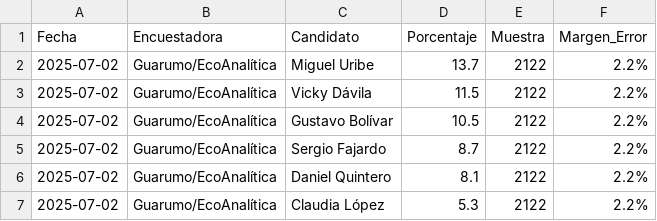
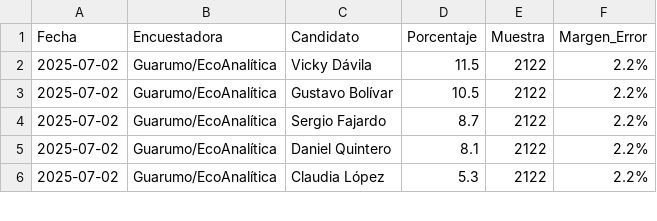
Before and after one commit to aablanquicet27/elecciones2026, a CSV file: data/datos_historicos_actualizado.csv, drawn as a sheet; only a part is shown.

```diff
--- a/data/datos_historicos_actualizado.csv
+++ b/data/datos_historicos_actualizado.csv
@@ -1,3 +1,2 @@
 Fecha,Encuestadora,Candidato,Porcentaje,Muestra,Margen_Error
-2025-07-02,Guarumo/EcoAnalítica,Miguel Uribe,13.7,2122,2.2%
 2025-07-02,Guarumo/EcoAnalítica,Vicky Dávila,11.5,2122,2.2%
```
Also changed, not shown: data/intencion_voto_julio_2025.csv, public/candidatos_presidenciales_2026_completo.csv, 6 other files.
